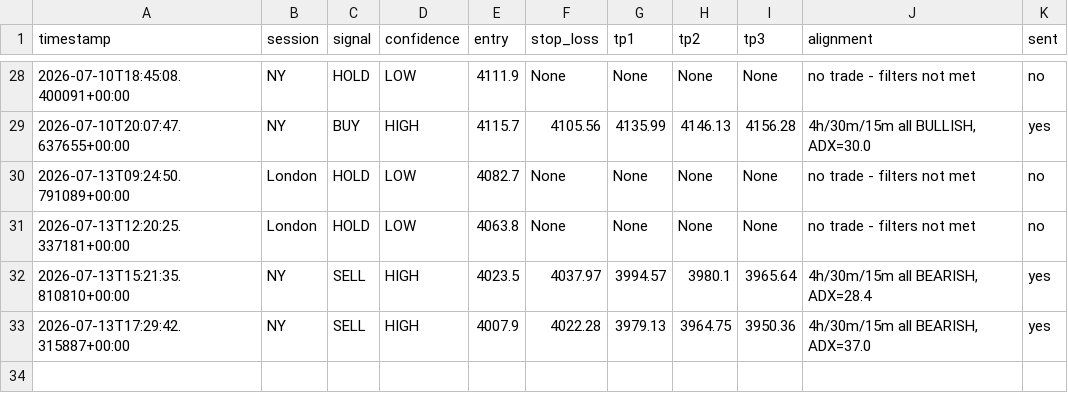
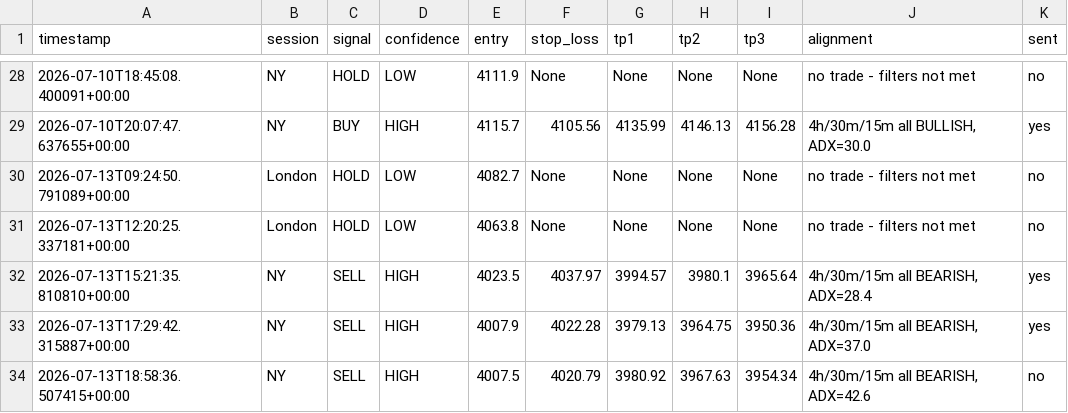
Before and after one commit to tinomtakiwa/xauusd-trading-signals, a CSV file: signals_log.csv, drawn as a sheet; only a part is shown, gaps mark what is left out; the diff names each change by its address in the sheet, - before the commit and + after, or states it on an @@ line.

```diff
--- a/signals_log.csv
+++ b/signals_log.csv
+row 34: 2026-07-13T18:58:36.507415+00:00 | NY | SELL | HIGH | 4007.5 | 4020.79 | 3980.92 | 3967.63 | 3954.34 | 4h/30m/15m all BEARISH, ADX=42.6 | no
```
